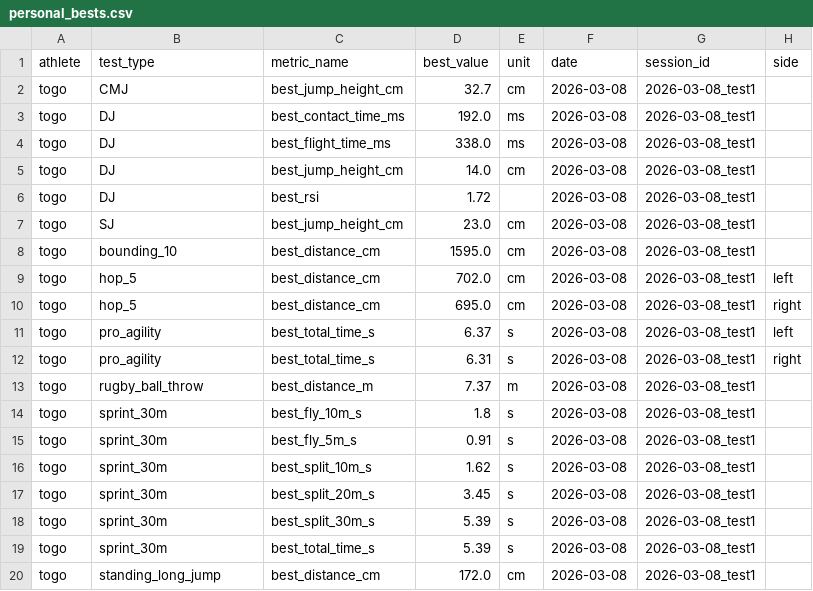
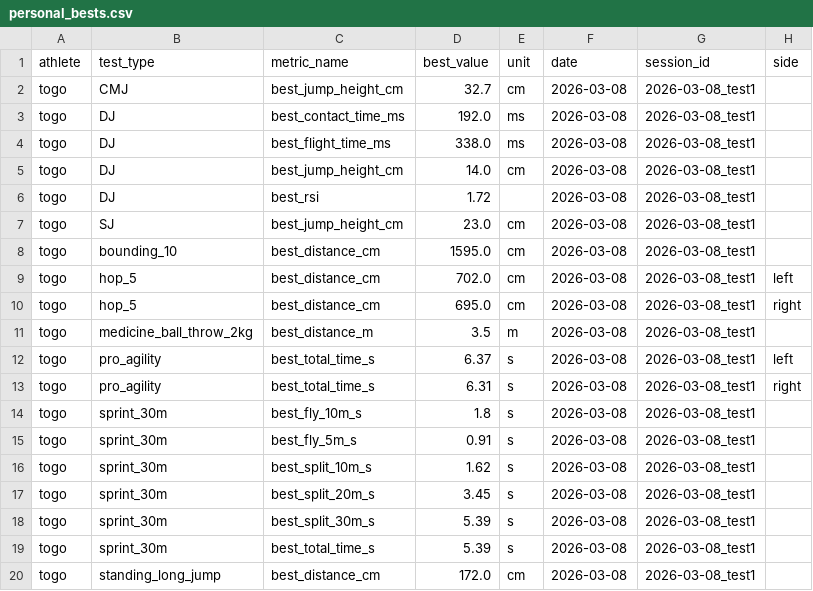
Before and after one commit to jera-takanabe/Togo-physical-training, a CSV file: data/processed/personal_bests.csv, drawn as a sheet.

```diff
--- a/data/processed/personal_bests.csv
+++ b/data/processed/personal_bests.csv
@@ -10,5 +10,5 @@ togo,hop_5,best_distance_cm,702.0,cm,2026-03-08,2026-03-08_test1,left
 togo,hop_5,best_distance_cm,695.0,cm,2026-03-08,2026-03-08_test1,right
+togo,medicine_ball_throw_2kg,best_distance_m,3.5,m,2026-03-08,2026-03-08_test1,
 togo,pro_agility,best_total_time_s,6.37,s,2026-03-08,2026-03-08_test1,left
 togo,pro_agility,best_total_time_s,6.31,s,2026-03-08,2026-03-08_test1,right
-togo,rugby_ball_throw,best_distance_m,7.37,m,2026-03-08,2026-03-08_test1,
 togo,sprint_30m,best_fly_10m_s,1.8,s,2026-03-08,2026-03-08_test1,
```
Also changed, not shown: data/analysis/test_scores.csv, data/raw/throw_tests_raw.csv, 14 other files.
